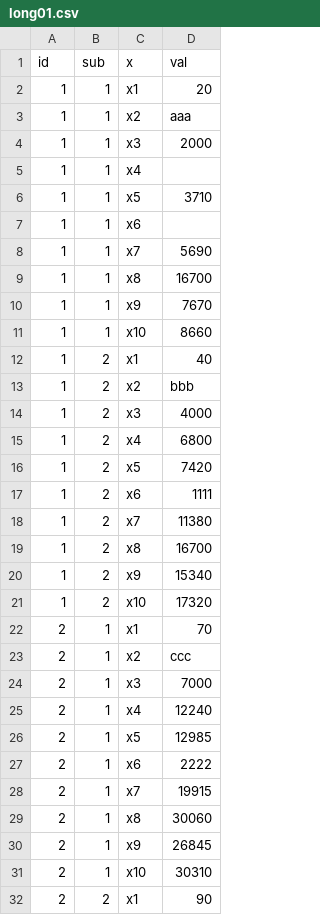
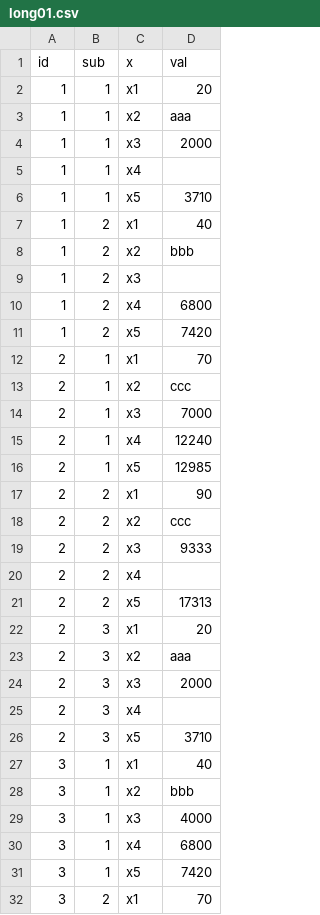
Before and after one commit to kng-mtd/box, a CSV file: pivot/long01.csv, drawn as a sheet; only a part is shown; the shorter side is filled out with more unchanged rows; the diff covers the shown part only.

```diff
--- a/pivot/long01.csv
+++ b/pivot/long01.csv
@@ -6,17 +6,7 @@ id,sub,x,val
 1,1,x5,3710
-1,1,x6,
-1,1,x7,5690
-1,1,x8,16700
-1,1,x9,7670
-1,1,x10,8660
 1,2,x1,40
 1,2,x2,bbb
-1,2,x3,4000
+1,2,x3,
 1,2,x4,6800
 1,2,x5,7420
-1,2,x6,1111
-1,2,x7,11380
-1,2,x8,16700
-1,2,x9,15340
-1,2,x10,17320
 2,1,x1,70
@@ -26,7 +16,2 @@ id,sub,x,val
 2,1,x5,12985
-2,1,x6,2222
-2,1,x7,19915
-2,1,x8,30060
-2,1,x9,26845
-2,1,x10,30310
 2,2,x1,90
```
Also changed, not shown: 25 removed rows and 1 edited cell elsewhere in this file, pivot/wide01.csv, 4 other files.
